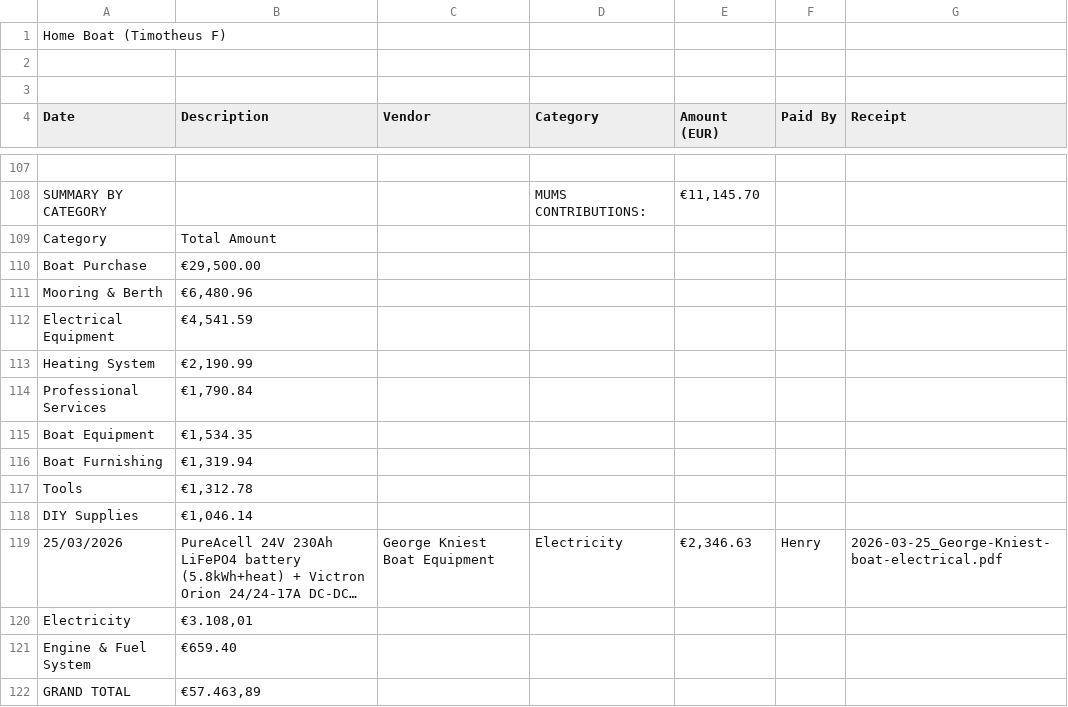
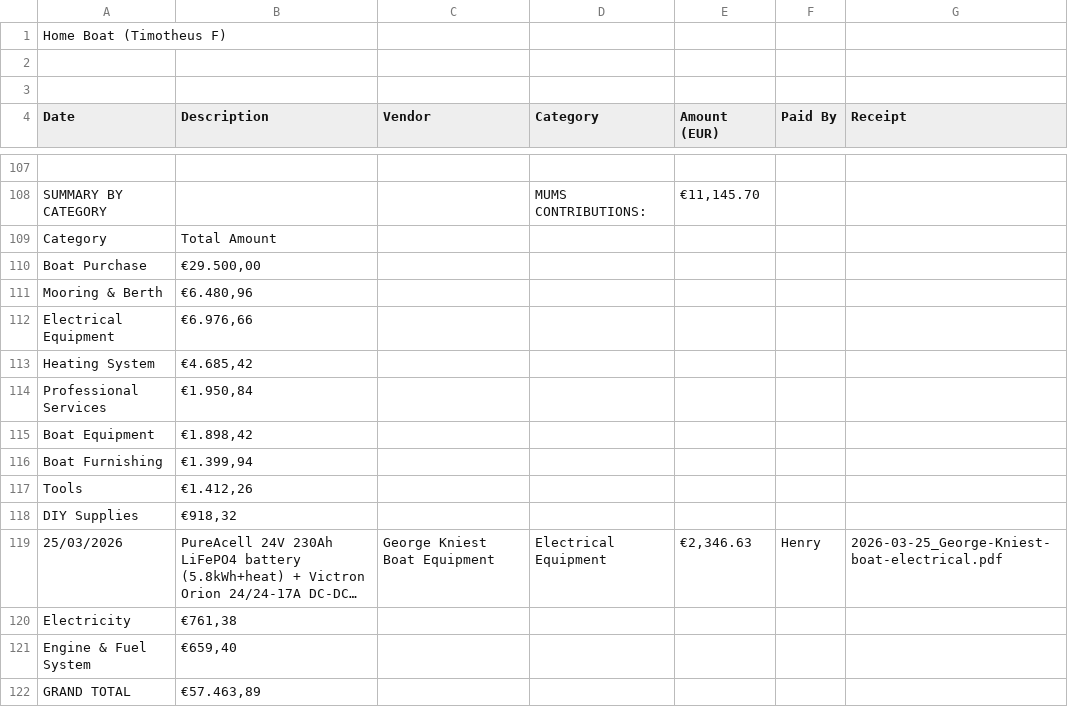
Before and after one commit to kokosthief/boat-dashboard, a CSV file: public/data/boat-timo-expenses.csv, drawn as a sheet; only a part is shown, gaps mark what is left out; long unchanged cells end in …; the diff names each change by its address in the sheet, - before the commit and + after, or states it on an @@ line.

Commit message:
Fix category: George Kniest purchase is Electrical Equipment, not Electricity

```diff
--- a/public/data/boat-timo-expenses.csv
+++ b/public/data/boat-timo-expenses.csv
-B110 (Description): €29,500.00
+B110 (Description): €29.500,00
-B111 (Description): €6,480.96
+B111 (Description): €6.480,96
-B112 (Description): €4,541.59
+B112 (Description): €6.976,66
-B113 (Description): €2,190.99
+B113 (Description): €4.685,42
-B114 (Description): €1,790.84
+B114 (Description): €1.950,84
-B115 (Description): €1,534.35
+B115 (Description): €1.898,42
-B116 (Description): €1,319.94
+B116 (Description): €1.399,94
-B117 (Description): €1,312.78
+B117 (Description): €1.412,26
-B118 (Description): €1,046.14
+B118 (Description): €918,32
-D119 (Category): Electricity
+D119 (Category): Electrical Equipment
-B120 (Description): €3.108,01
+B120 (Description): €761,38
-B121 (Description): €659.40
+B121 (Description): €659,40
```
